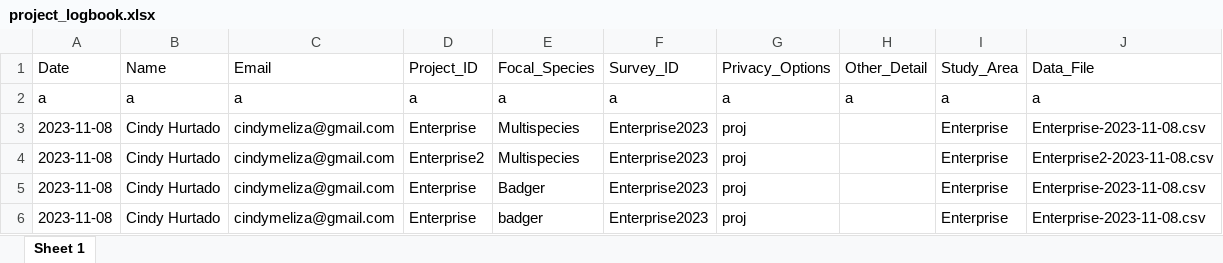
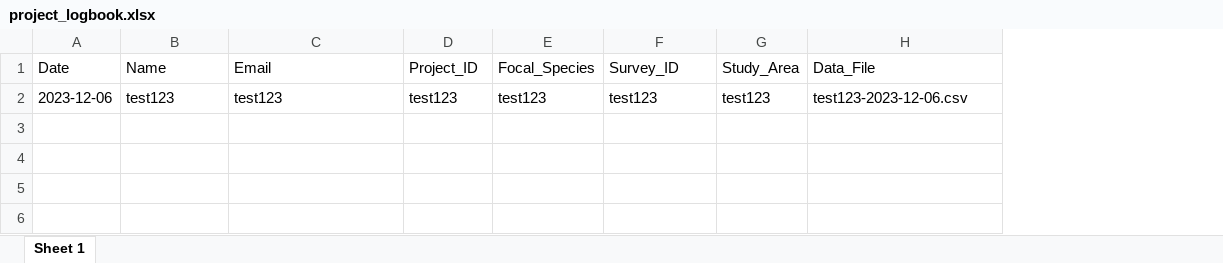
Before and after one commit to cindyhurtado/mdm_form_submission---Gov, an Excel workbook: app/www/project_logbook.xlsx, sheet Sheet 1, drawn as a sheet; values as stored, in another font and other column widths than the file's, no borders; removed rows and columns are numbered as before the commit, all else as after; the diff names each change by its address in the sheet, - before the commit and + after, or states it on an @@ line.

```diff
--- a/app/www/project_logbook.xlsx (sheet Sheet 1)
+++ b/app/www/project_logbook.xlsx (sheet Sheet 1)
-column G (Privacy_Options), empty
-column H (Other_Detail), empty
-row 2: a | a | a | a | a | a | a | a | a | a
-row 3: 2023-11-08 | Cindy Hurtado | cindymeliza@gmail.com | Enterprise | Multispecies | Enterprise2023 | proj |  | Enterprise | Enterprise-2023-11-08.csv
-row 4: 2023-11-08 | Cindy Hurtado | cindymeliza@gmail.com | Enterprise2 | Multispecies | Enterprise2023 | proj |  | Enterprise | Enterprise2-2023-11-08.csv
-row 5: 2023-11-08 | Cindy Hurtado | cindymeliza@gmail.com | Enterprise | Badger | Enterprise2023 | proj |  | Enterprise | Enterprise-2023-11-08.csv
-row 6: 2023-11-08 | Cindy Hurtado | cindymeliza@gmail.com | Enterprise | badger | Enterprise2023 | proj |  | Enterprise | Enterprise-2023-11-08.csv
+row 2: 2023-12-06 | test123 | test123 | test123 | test123 | test123 | test123 | test123-2023-12-06.csv
```
Also changed, not shown: 12 other files.
